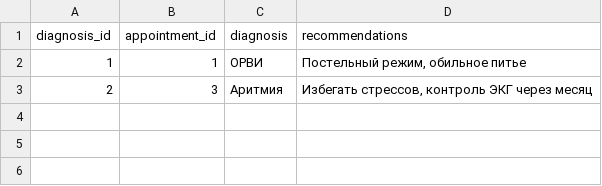
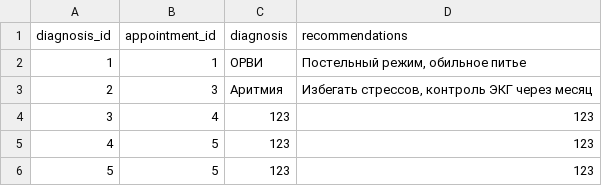
Before and after one commit to GregSh1ne/CourseWork4Semester, a CSV file: app/data/diagnoses.csv, drawn as a sheet.

```diff
--- a/app/data/diagnoses.csv
+++ b/app/data/diagnoses.csv
@@ -3 +3,4 @@ diagnosis_id,appointment_id,diagnosis,recommendations
 2,3,Аритмия,"Избегать стрессов, контроль ЭКГ через месяц"
+3,4,123,123
+4,5,123,123
+5,5,123,123
```
Also changed, not shown: app/data/appointments.csv, app/data/doctors.csv, 10 other files.
